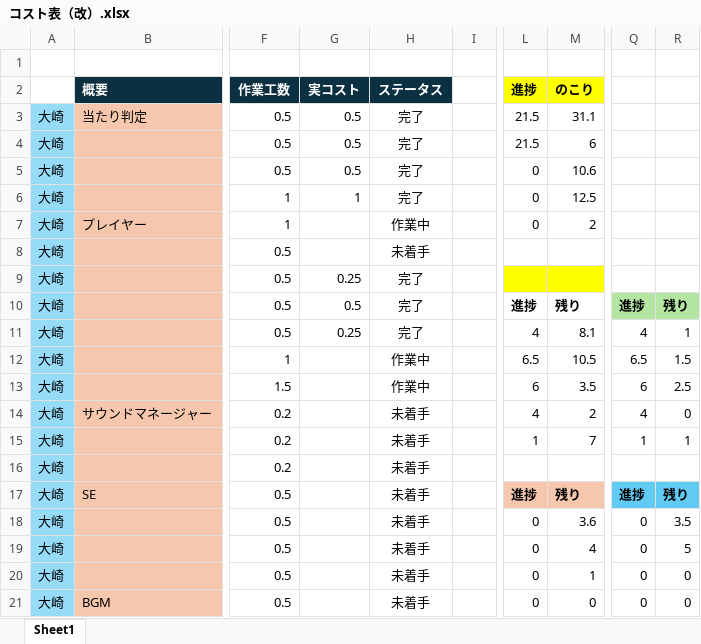
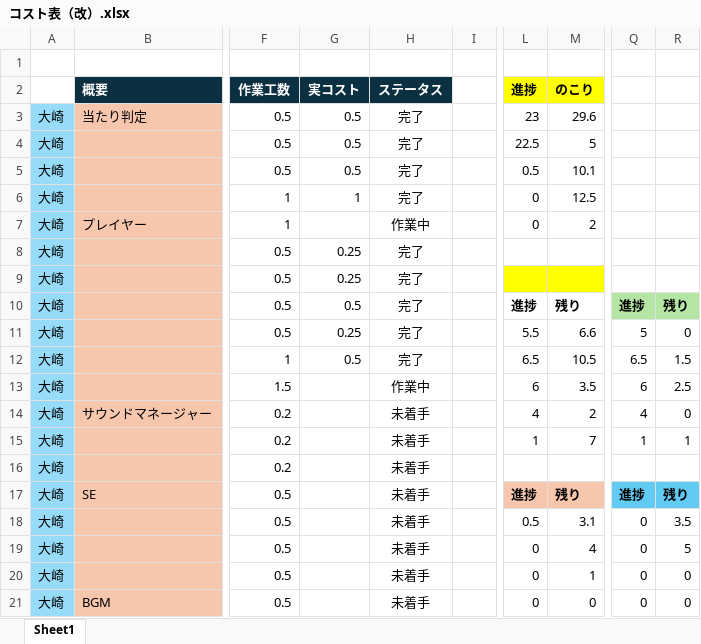
Before and after one commit to Tiger5286/Fall3, an Excel workbook: コスト表（改）.xlsx, sheet Sheet1, drawn as a sheet; only a part is shown, gaps mark what is left out; values as stored, in another font and other column widths than the file's, no borders; the diff names each change by its address in the sheet, - before the commit and + after, or states it on an @@ line.

```diff
--- a/コスト表（改）.xlsx (sheet Sheet1)
+++ b/コスト表（改）.xlsx (sheet Sheet1)
-L3 (進捗): 21.5
+L3 (進捗): 23
-M3 (のこり): 31.1
+M3 (のこり): 29.6
-L4 (進捗): 21.5
+L4 (進捗): 22.5
-M4 (のこり): 6
+M4 (のこり): 5
-L5 (進捗): 0
+L5 (進捗): 0.5
-M5 (のこり): 10.6
+M5 (のこり): 10.1
-G8 (実コスト): (empty)
+G8 (実コスト): 0.25
-H8 (ステータス): 未着手
+H8 (ステータス): 完了
-L11 (進捗): 4
+L11 (進捗): 5.5
-M11 (のこり): 8.1
+M11 (のこり): 6.6
-Q11: 4
+Q11: 5
-R11: 1
+R11: 0
-G12 (実コスト): (empty)
+G12 (実コスト): 0.5
-H12 (ステータス): 作業中
+H12 (ステータス): 完了
-L18 (進捗): 0
+L18 (進捗): 0.5
-M18 (のこり): 3.6
+M18 (のこり): 3.1
```
Also changed, not shown: 7 other files.
